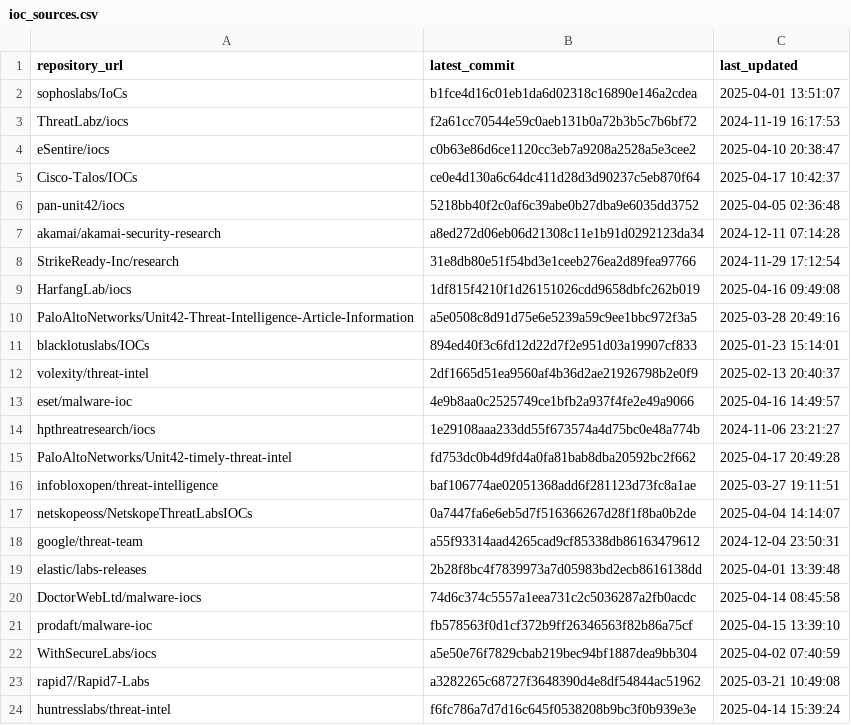
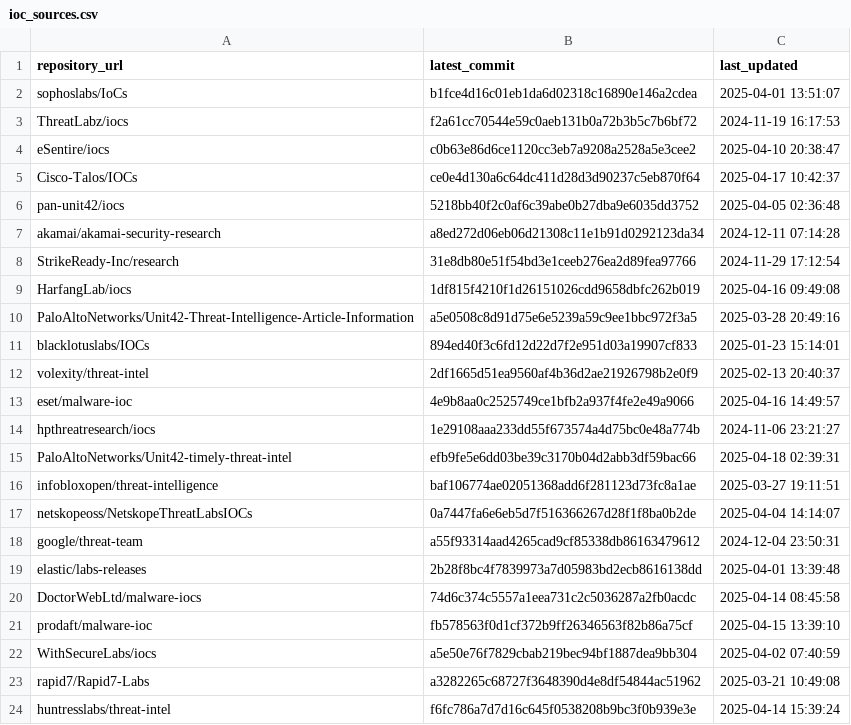
Before and after one commit to sudesh0sudesh/GithubIOC_Collector, a CSV file: ioc_sources.csv, drawn as a sheet.

```diff
--- a/ioc_sources.csv
+++ b/ioc_sources.csv
@@ -14,3 +14,3 @@ eset/malware-ioc,4e9b8aa0c2525749ce1bfb2a937f4fe2e49a9066,2025-04-16 14:49:57
 hpthreatresearch/iocs,1e29108aaa233dd55f673574a4d75bc0e48a774b,2024-11-06 23:21:27
-PaloAltoNetworks/Unit42-timely-threat-intel,fd753dc0b4d9fd4a0fa81bab8dba20592bc2f662,2025-04-17 20:49:28
+PaloAltoNetworks/Unit42-timely-threat-intel,efb9fe5e6dd03be39c3170b04d2abb3df59bac66,2025-04-18 02:39:31
 infobloxopen/threat-intelligence,baf106774ae02051368add6f281123d73fc8a1ae,2025-03-27 19:11:51
```
Also changed, not shown: 4 other files.
